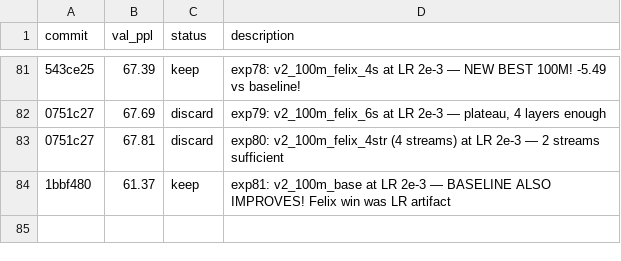
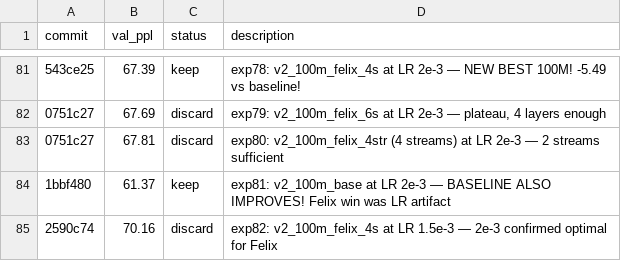
Before and after one commit to CalebisGross/felix-lm, a TSV file: autoresearch_results.tsv, drawn as a sheet; only a part is shown, gaps mark what is left out; the diff names each change by its address in the sheet, - before the commit and + after, or states it on an @@ line.

```diff
--- a/autoresearch_results.tsv
+++ b/autoresearch_results.tsv
+row 85: 2590c74 | 70.16 | discard | exp82: v2_100m_felix_4s at LR 1.5e-3 — 2e-3 confirmed optimal for Felix
```
